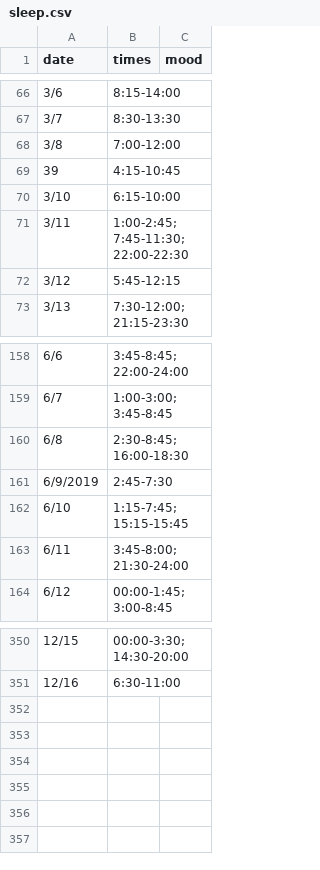
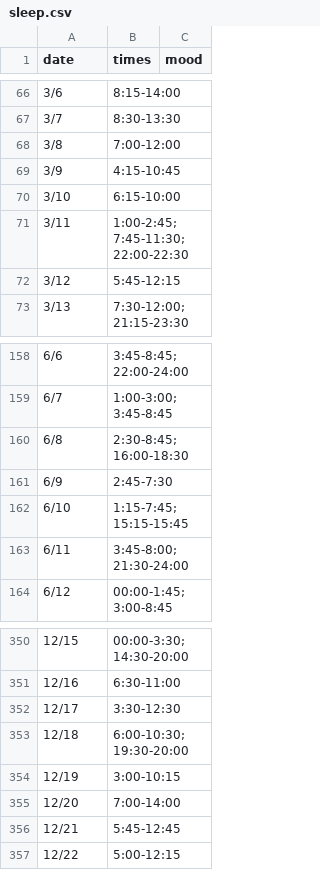
Before and after one commit to ningning621/sleep_2019, a CSV file: sleep.csv, drawn as a sheet; only a part is shown, gaps mark what is left out.

Commit message:
edited csv

```diff
--- a/sleep.csv
+++ b/sleep.csv
@@ -68,3 +68,3 @@ date,times,mood
 3/8,7:00-12:00,
-39,4:15-10:45,
+3/9,4:15-10:45,
 3/10,6:15-10:00,
@@ -160,3 +160,3 @@ date,times,mood
 6/8,2:30-8:45; 16:00-18:30,
-6/9/2019,2:45-7:30,
+6/9,2:45-7:30,
 6/10,1:15-7:45; 15:15-15:45,
@@ -351 +351,7 @@ date,times,mood
 12/16,6:30-11:00,
+12/17,3:30-12:30,
+12/18,6:00-10:30; 19:30-20:00,
+12/19,3:00-10:15,
+12/20,7:00-14:00,
+12/21,5:45-12:45,
+12/22,5:00-12:15,
```
